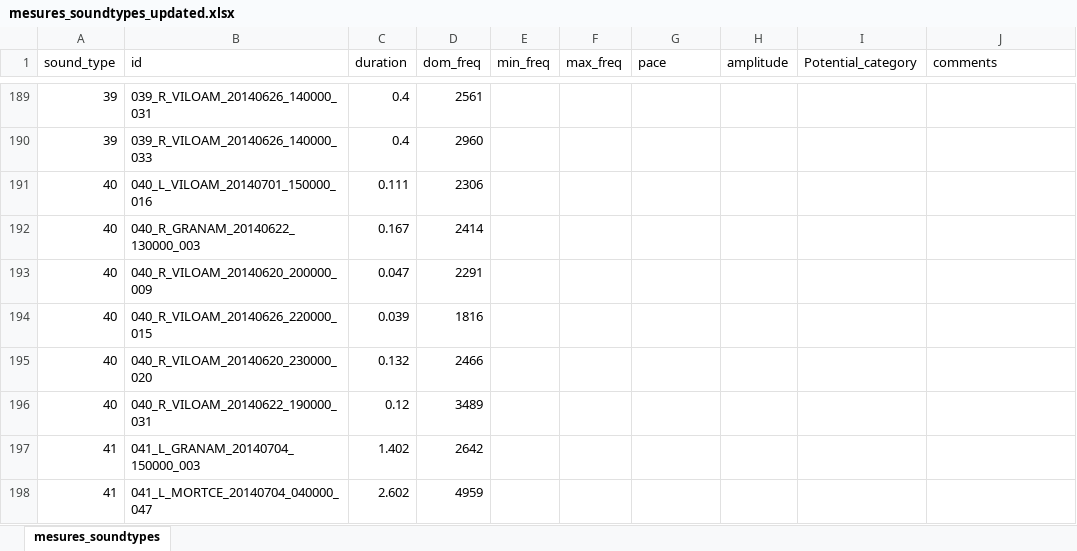
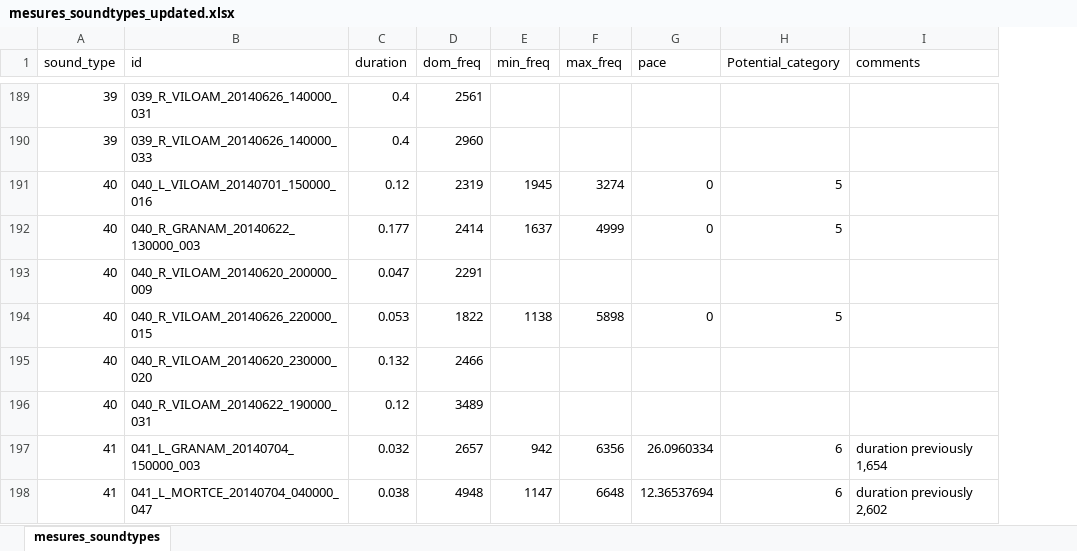
Before and after one commit to Nix9182/Acoustic-communities-process-internship, an Excel workbook: Temporal_distance_measures_project/mesures_soundtypes_updated.xlsx, sheet mesures_soundtypes, drawn as a sheet; only a part is shown, gaps mark what is left out; values as stored, in another font and other column widths than the file's, no borders; removed rows and columns are numbered as before the commit, all else as after; the diff covers the shown part only; the diff names each change by its address in the sheet, - before the commit and + after, or states it on an @@ line.

```diff
--- a/Temporal_distance_measures_project/mesures_soundtypes_updated.xlsx (sheet mesures_soundtypes)
+++ b/Temporal_distance_measures_project/mesures_soundtypes_updated.xlsx (sheet mesures_soundtypes)
-column H (amplitude), empty
-C191 (duration): 0.111
+C191 (duration): 0.12
-D191 (dom_freq): 2306
+D191 (dom_freq): 2319
-E191 (min_freq): (empty)
+E191 (min_freq): 1945
-F191 (max_freq): (empty)
+F191 (max_freq): 3274
-G191:G192 (pace): (empty)
+G191:G192 (pace): 0
-H191:H192 (Potential_category): (empty)
+H191:H192 (Potential_category): 5
-C192 (duration): 0.167
+C192 (duration): 0.177
-E192 (min_freq): (empty)
+E192 (min_freq): 1637
-F192 (max_freq): (empty)
+F192 (max_freq): 4999
-C194 (duration): 0.039
+C194 (duration): 0.053
-D194 (dom_freq): 1816
+D194 (dom_freq): 1822
-E194 (min_freq): (empty)
+E194 (min_freq): 1138
-F194 (max_freq): (empty)
+F194 (max_freq): 5898
-G194 (pace): (empty)
+G194 (pace): 0
-H194 (Potential_category): (empty)
+H194 (Potential_category): 5
-C197 (duration): 1.402
+C197 (duration): 0.032
-D197 (dom_freq): 2642
+D197 (dom_freq): 2657
-E197 (min_freq): (empty)
+E197 (min_freq): 942
-F197 (max_freq): (empty)
+F197 (max_freq): 6356
-G197 (pace): (empty)
+G197 (pace): 26.0960334
-H197:H198 (Potential_category): (empty)
+H197:H198 (Potential_category): 6
-I197 (comments): (empty)
+I197 (comments): duration previously 1,654
-C198 (duration): 2.602
+C198 (duration): 0.038
-D198 (dom_freq): 4959
+D198 (dom_freq): 4948
-E198 (min_freq): (empty)
+E198 (min_freq): 1147
-F198 (max_freq): (empty)
+F198 (max_freq): 6648
-G198 (pace): (empty)
+G198 (pace): 12.36537694
-I198 (comments): (empty)
+I198 (comments): duration previously 2,602
```
Also changed, not shown: 415 edited cells elsewhere in this sheet.
